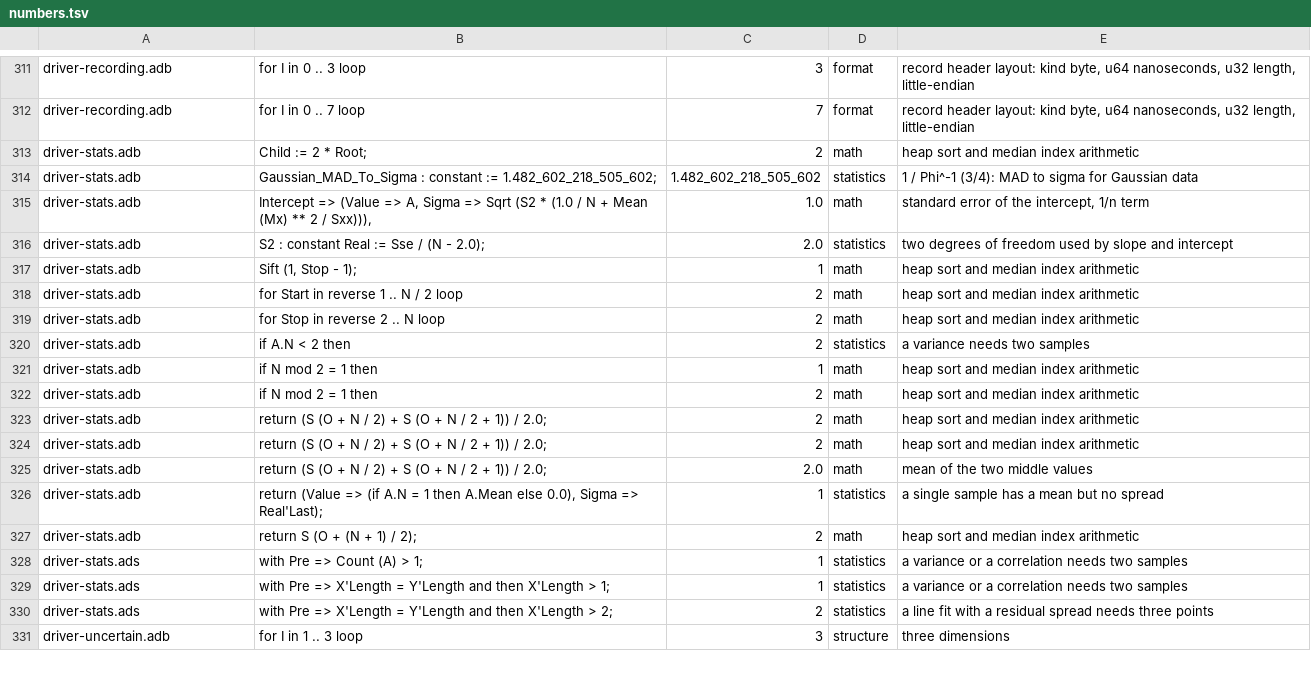
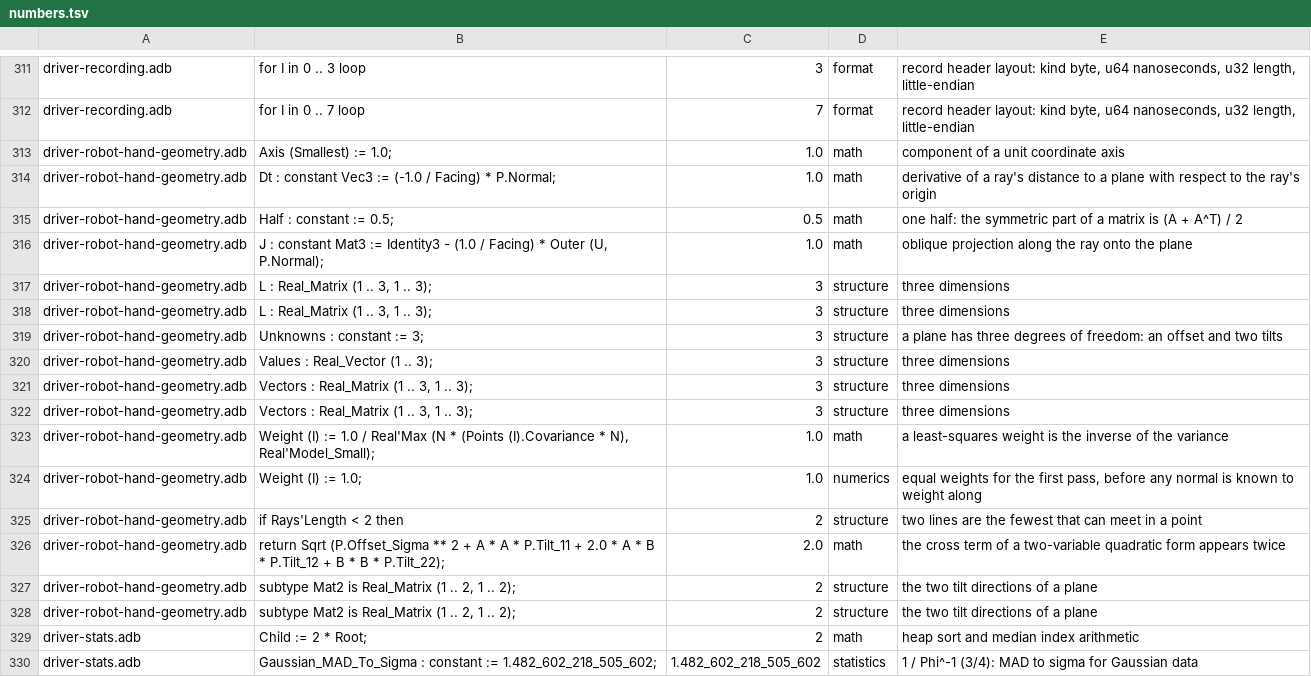
Before and after one commit to phi-monster/body-driver, a TSV file: driver/numbers.tsv, drawn as a sheet; only a part is shown, gaps mark what is left out; the shorter side is filled out with more unchanged rows; the diff names each change by its address in the sheet, - before the commit and + after, or states it on an @@ line.

```diff
--- a/driver/numbers.tsv
+++ b/driver/numbers.tsv
+row 313: driver-robot-hand-geometry.adb | Axis (Smallest) := 1.0; | 1.0 | math | component of a unit coordinate axis
+row 314: driver-robot-hand-geometry.adb | Dt : constant Vec3 := (-1.0 / Facing) * P.Normal; | 1.0 | math | derivative of a ray's distance to a plane with respect to the ray's origin
+row 315: driver-robot-hand-geometry.adb | Half : constant := 0.5; | 0.5 | math | one half: the symmetric part of a matrix is (A + A^T) / 2
+row 316: driver-robot-hand-geometry.adb | J : constant Mat3 := Identity3 - (1.0 / Facing) * Outer (U, P.Normal); | 1.0 | math | oblique projection along the ray onto the plane
+row 317: driver-robot-hand-geometry.adb | L : Real_Matrix (1 .. 3, 1 .. 3); | 3 | structure | three dimensions
+row 318: driver-robot-hand-geometry.adb | L : Real_Matrix (1 .. 3, 1 .. 3); | 3 | structure | three dimensions
+row 319: driver-robot-hand-geometry.adb | Unknowns : constant := 3; | 3 | structure | a plane has three degrees of freedom: an offset and two tilts
+row 320: driver-robot-hand-geometry.adb | Values : Real_Vector (1 .. 3); | 3 | structure | three dimensions
+row 321: driver-robot-hand-geometry.adb | Vectors : Real_Matrix (1 .. 3, 1 .. 3); | 3 | structure | three dimensions
+row 322: driver-robot-hand-geometry.adb | Vectors : Real_Matrix (1 .. 3, 1 .. 3); | 3 | structure | three dimensions
+row 323: driver-robot-hand-geometry.adb | Weight (I) := 1.0 / Real'Max (N * (Points (I).Covariance * N), Real'Model_Small); | 1.0 | math | a least-squares weight is the inverse of the variance
+row 324: driver-robot-hand-geometry.adb | Weight (I) := 1.0; | 1.0 | numerics | equal weights for the first pass, before any normal is known to weight along
+row 325: driver-robot-hand-geometry.adb | if Rays'Length < 2 then | 2 | structure | two lines are the fewest that can meet in a point
+row 326: driver-robot-hand-geometry.adb | return Sqrt (P.Offset_Sigma ** 2 + A * A * P.Tilt_11 + 2.0 * A * B * P.Tilt_12 + B * B * P.Tilt_22); | 2.0 | math | the cross term of a two-variable quadratic form appears twice
+row 327: driver-robot-hand-geometry.adb | subtype Mat2 is Real_Matrix (1 .. 2, 1 .. 2); | 2 | structure | the two tilt directions of a plane
+row 328: driver-robot-hand-geometry.adb | subtype Mat2 is Real_Matrix (1 .. 2, 1 .. 2); | 2 | structure | the two tilt directions of a plane
```
Also changed, not shown: 5 other files.
